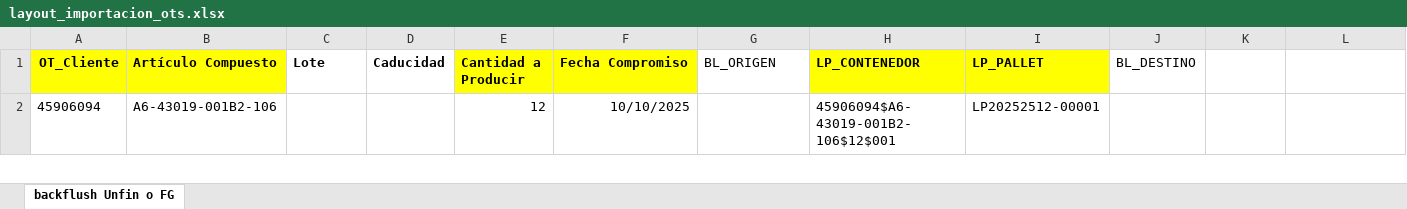
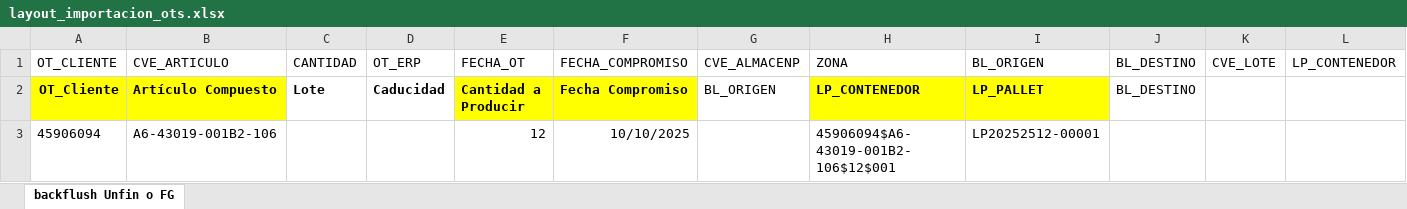
Before and after one commit to AssistProADL/assistpro_kardex_fc, an Excel workbook: public/manufactura/layout_importacion_ots.xlsx, sheet backflush Unfin o FG, drawn as a sheet; only a part is shown; values as stored, in another font and other column widths than the file's, no borders; conditional formats not drawn; rows hold the shown columns only; the diff names each change by its address in the sheet, - before the commit and + after, or states it on an @@ line.

```diff
--- a/public/manufactura/layout_importacion_ots.xlsx (sheet backflush Unfin o FG)
+++ b/public/manufactura/layout_importacion_ots.xlsx (sheet backflush Unfin o FG)
+row 1: OT_CLIENTE | CVE_ARTICULO | CANTIDAD | OT_ERP | FECHA_OT | FECHA_COMPROMISO | CVE_ALMACENP | ZONA | BL_ORIGEN | BL_DESTINO | CVE_LOTE | LP_CONTENEDOR
```
Also changed, not shown: formulas that keep their value, 47 other files.
